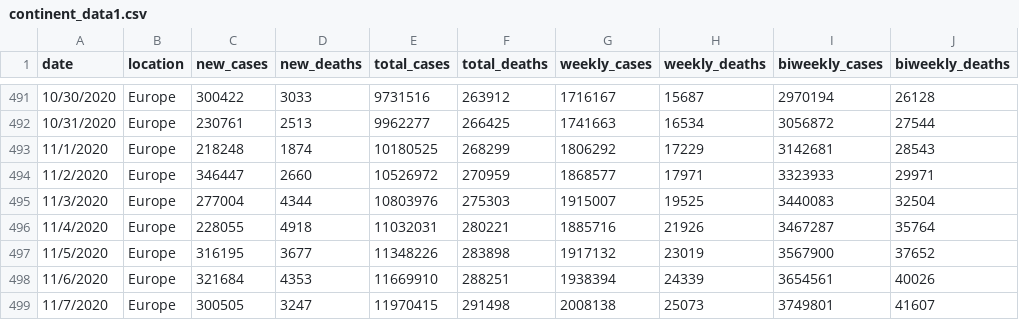
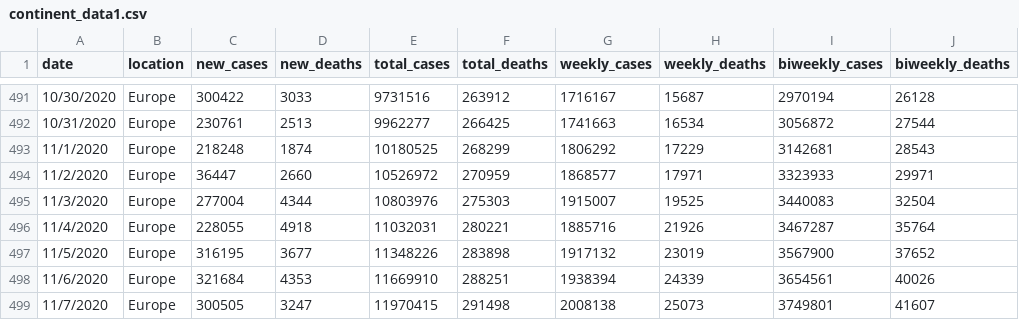
Before and after one commit to leekfsolo/Global-COVID-Data-Prediction, a CSV file: continent_data1.csv, drawn as a sheet; only a part is shown, gaps mark what is left out.

```diff
--- a/continent_data1.csv
+++ b/continent_data1.csv
@@ -493,3 +493,3 @@ date,location,new_cases,new_deaths,total_cases,total_deaths,weekly_cases,weekly_
 11/1/2020,Europe,218248,1874,10180525,268299,1806292,17229,3142681,28543
-11/2/2020,Europe,346447,2660,10526972,270959,1868577,17971,3323933,29971
+11/2/2020,Europe,36447,2660,10526972,270959,1868577,17971,3323933,29971
 11/3/2020,Europe,277004,4344,10803976,275303,1915007,19525,3440083,32504
```
Also changed, not shown: 3 other files.
